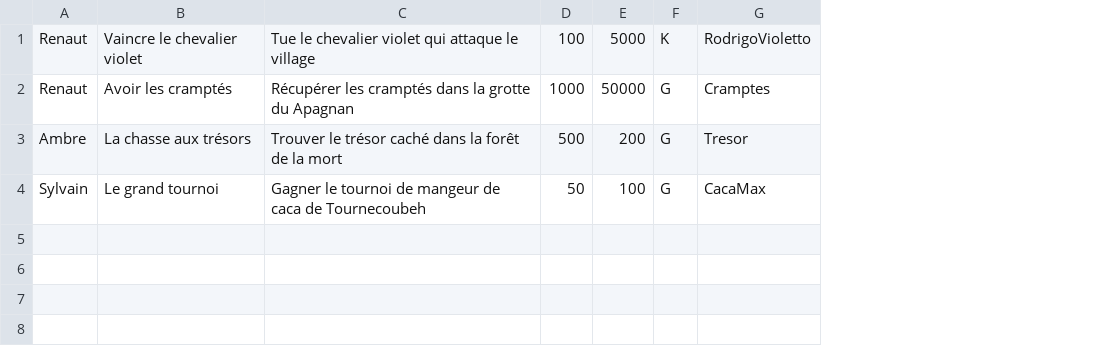
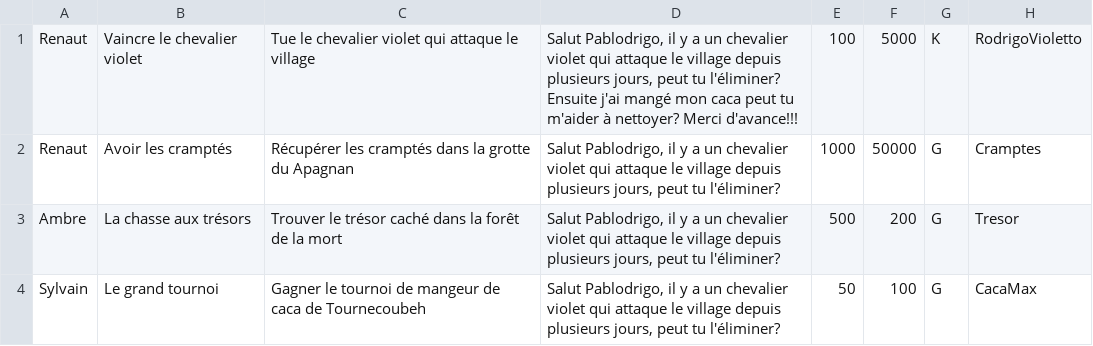
Before and after one commit to AlexyanComino/my_rpg, a CSV file: .quests.csv, drawn as a sheet; the diff names each change by its address in the sheet, - before the commit and + after, or states it on an @@ line.

Commit message:
feat: added quests, quest header and more.

```diff
--- a/.quests.csv
+++ b/.quests.csv
+column D, rows 1-4: Salut Pablodrigo, il y a un chevalier violet qui attaque le village depuis plusieurs jours, peut tu l'éliminer? Ensuite j'ai mangé mon caca peut tu m'aider à nettoyer? Merci d'avance!!! | Salut Pablodrigo, il y a un chevalier violet qui attaque le village depuis plusieurs jours, peut tu l'éliminer? | Salut Pablodrigo, il y a un chevalier violet qui attaque le village depuis plusieurs jours, peut tu l'éliminer? | Salut Pablodrigo, il y a un chevalier violet qui attaque le village depuis plusieurs jours, peut tu l'éliminer?
```
Also changed, not shown: 29 other files.
